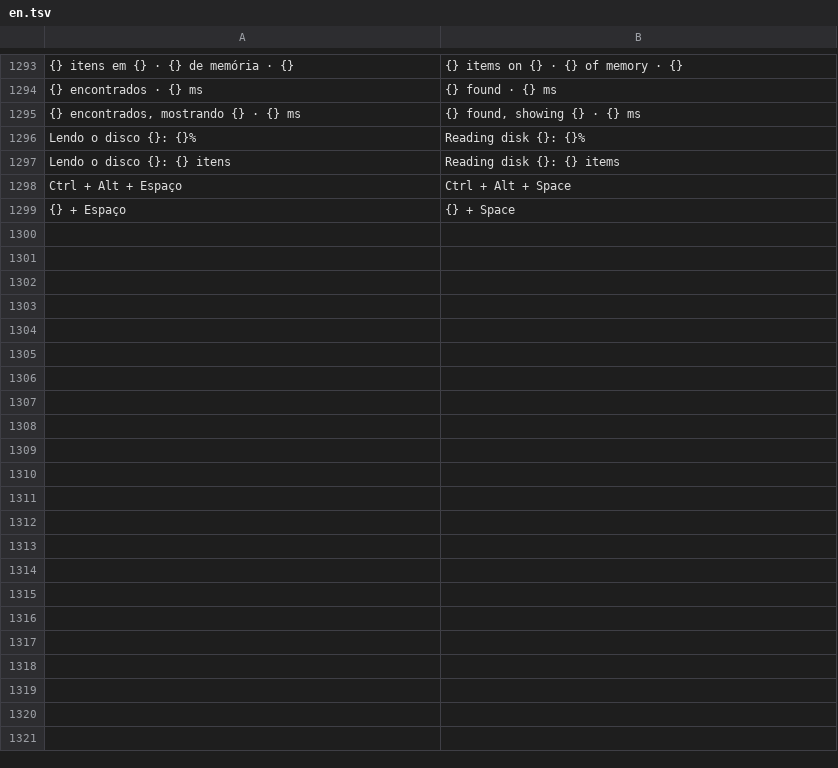
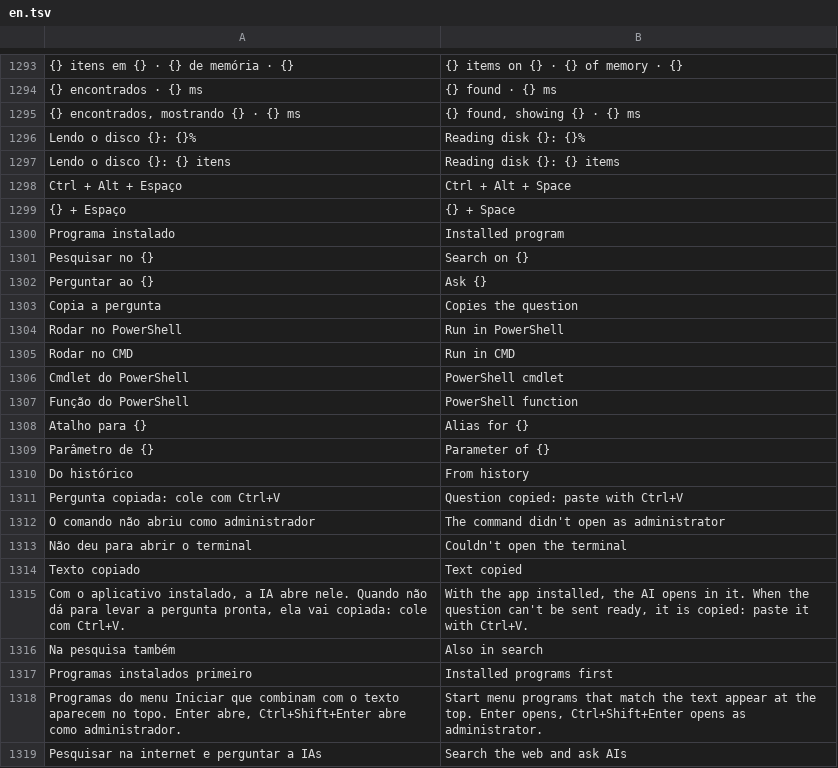
Before and after one commit to maliquem/Prisma, a TSV file: res/en.tsv, drawn as a sheet; only a part is shown, gaps mark what is left out; the diff covers the shown part only; the diff names each change by its address in the sheet, - before the commit and + after, or states it on an @@ line.

```diff
--- a/res/en.tsv
+++ b/res/en.tsv
+row 1300: Programa instalado | Installed program
+row 1301: Pesquisar no {} | Search on {}
+row 1302: Perguntar ao {} | Ask {}
+row 1303: Copia a pergunta | Copies the question
+row 1304: Rodar no PowerShell | Run in PowerShell
+row 1305: Rodar no CMD | Run in CMD
+row 1306: Cmdlet do PowerShell | PowerShell cmdlet
+row 1307: Função do PowerShell | PowerShell function
+row 1308: Atalho para {} | Alias for {}
+row 1309: Parâmetro de {} | Parameter of {}
+row 1310: Do histórico | From history
+row 1311: Pergunta copiada: cole com Ctrl+V | Question copied: paste with Ctrl+V
+row 1312: O comando não abriu como administrador | The command didn't open as administrator
+row 1313: Não deu para abrir o terminal | Couldn't open the terminal
+row 1314: Texto copiado | Text copied
+row 1315: Com o aplicativo instalado, a IA abre nele. Quando não dá para levar a pergunta pronta, ela vai copiada: cole com Ctrl+V. | With the app installed, the AI opens in it. When the question can't be sent ready, it is copied: paste it with Ctrl+V.
+row 1316: Na pesquisa também | Also in search
+row 1317: Programas instalados primeiro | Installed programs first
+row 1318: Programas do menu Iniciar que combinam com o texto aparecem no topo. Enter abre, Ctrl+Shift+Enter abre como administrador. | Start menu programs that match the text appear at the top. Enter opens, Ctrl+Shift+Enter opens as administrator.
+row 1319: Pesquisar na internet e perguntar a IAs | Search the web and ask AIs
```
Also changed, not shown: 16 added rows elsewhere in this file, 14 other files.
